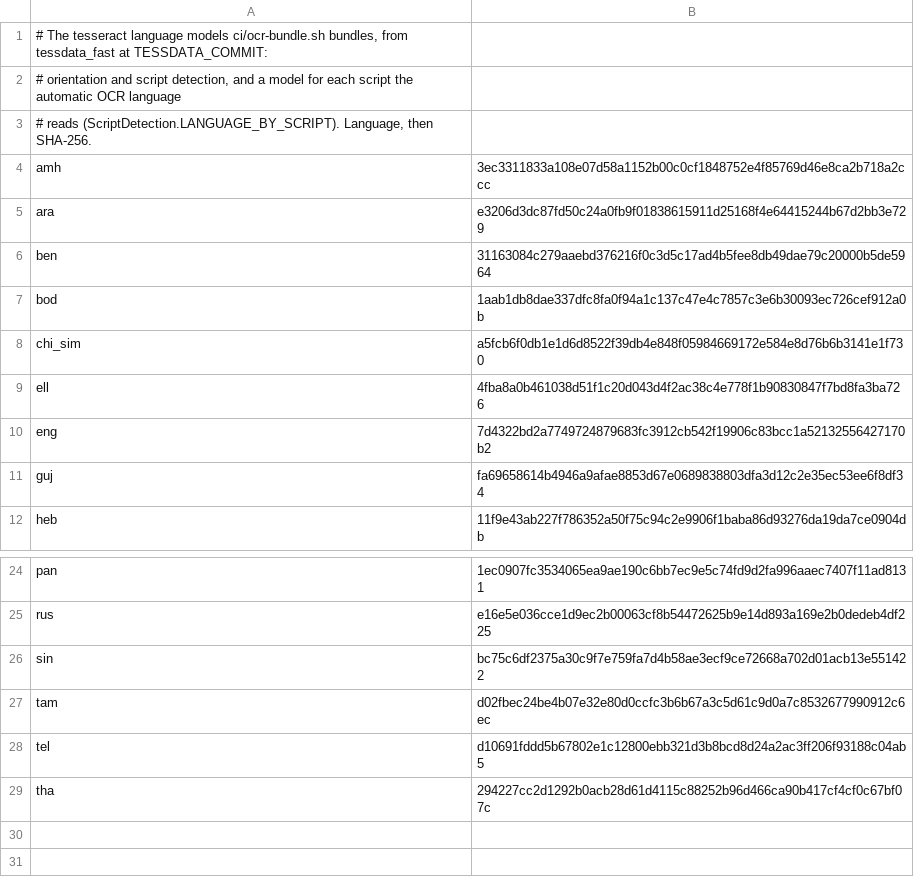
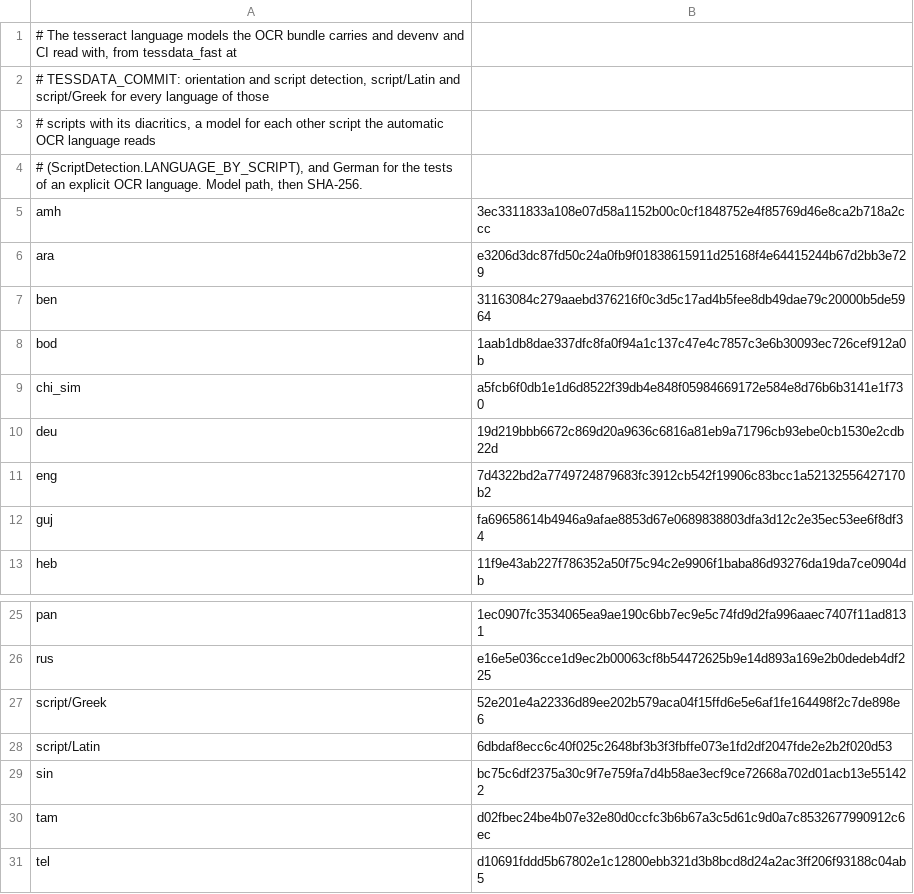
Before and after one commit to stubbedev/dijo, a TSV file: ci/tessdata.tsv, drawn as a sheet; only a part is shown, gaps mark what is left out; the shorter side is filled out with more unchanged rows.

Commit message:
Read Latin- and Greek-script scans with tesseract's script models
With the automatic OCR language, a Latin-script scan was read with the
English model, since the bundle had no other Latin-script one. That
drops the diacritics: on 300 dpi scans of the quality truth texts the
English model loses 3.6% of the characters of Danish, 4.8% of Swedish,
2.6% of Norwegian, 3.0% of German, 8.0% of Polish, 13.1% of Czech and
12.3% of Turkish. tesseract's script/Latin model reads all of them
exactly (Polish 0.5%), and script/Greek cuts Greek from 3.5% to 0.9%.
ScriptDetection already prefers a script model when one is installed;
the bundle now carries both, and ell, which script/Greek replaces, is
dropped. German is bundled too, for the tests of an explicit language.

The scoreboard could not show any of this. It had no European scans,
and devenv and CI read with nixpkgs' tessdata models while the release
bundle ships the pinned tessdata_fast ones, so the scores were not those
of what ships. ci/tessdata.nix now builds devenv's tessdata from the
same ci/tessdata.tsv the bundle uses, Windows CI fetches it with the new
ci/fetch-tessdata.sh that ci/ocr-bundle.sh shares, and every existing
score is unchanged.

The corpus gains Danish, Swedish and Norwegian texts as PDF and DOCX,
and 300 dpi scans of those and of the German, Polish, Czech, Turkish,
Greek and Russian texts. All read at recall 0.95 to 1.0, where tika-app,
Kreuzberg and Docling read 0.41 to 0.84 of the Latin-script scans and
nothing of the Greek and Russian ones.

The bundle's models are in script/, so build.rs now embeds models in
subdirectories of tessdata; a release binary built with the bundle reads
the Danish scan exactly with no tesseract installed. The bundle grows by
about 40 MB compressed (script/Latin is 89 MB unpacked). Until OCR runs
in-process (#54), each Latin-script page also spends about 0.4 s more
loading that model in its own tesseract process.

```diff
--- a/ci/tessdata.tsv
+++ b/ci/tessdata.tsv
@@ -1,4 +1,5 @@
-# The tesseract language models ci/ocr-bundle.sh bundles, from tessdata_fast at TESSDATA_COMMIT:
-# orientation and script detection, and a model for each script the automatic OCR language
-# reads (ScriptDetection.LANGUAGE_BY_SCRIPT). Language, then SHA-256.
+# The tesseract language models the OCR bundle carries and devenv and CI read with, from tessdata_fast at
+# TESSDATA_COMMIT: orientation and script detection, script/Latin and script/Greek for every language of those
+# scripts with its diacritics, a model for each other script the automatic OCR language reads
+# (ScriptDetection.LANGUAGE_BY_SCRIPT), and German for the tests of an explicit OCR language. Model path, then SHA-256.
 amh	3ec3311833a108e07d58a1152b00c0cf1848752e4f85769d46e8ca2b718a2ccc
@@ -8,3 +9,3 @@ bod	1aab1db8dae337dfc8fa0f94a1c137c47e4c7857c3e6b30093ec726cef912a0b
 chi_sim	a5fcb6f0db1e1d6d8522f39db4e848f05984669172e584e8d76b6b3141e1f730
-ell	4fba8a0b461038d51f1c20d043d4f2ac38c4e778f1b90830847f7bd8fa3ba726
+deu	19d219bbb6672c869d20a9636c6816a81eb9a71796cb93ebe0cb1530e2cdb22d
 eng	7d4322bd2a7749724879683fc3912cb542f19906c83bcc1a52132556427170b2
@@ -25,2 +26,4 @@ pan	1ec0907fc3534065ea9ae190c6bb7ec9e5c74fd9d2fa996aaec7407f11ad8131
 rus	e16e5e036cce1d9ec2b00063cf8b54472625b9e14d893a169e2b0dedeb4df225
+script/Greek	52e201e4a22336d89ee202b579aca04f15ffd6e5e6af1fe164498f2c7de898e6
+script/Latin	6dbdaf8ecc6c40f025c2648bf3b3f3fbffe073e1fd2df2047fde2e2b2f020d53
 sin	bc75c6df2375a30c9f7e759fa7d4b58ae3ecf9ce72668a702d01acb13e551422
```
Also changed, not shown: quality/corpus.tsv, 29 other files.
